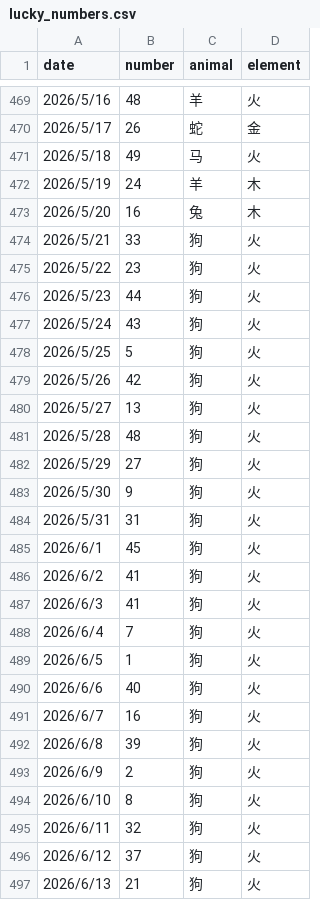
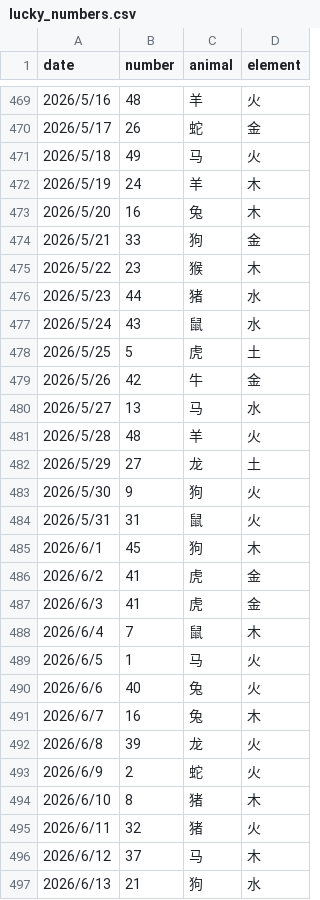
Before and after one commit to invisiable/ailiuhe, a CSV file: data/lucky_numbers.csv, drawn as a sheet; only a part is shown, gaps mark what is left out; the diff covers the shown part only.

```diff
--- a/data/lucky_numbers.csv
+++ b/data/lucky_numbers.csv
@@ -473,25 +473,25 @@
 2026/5/20,16,兔,木
-2026/5/21,33,狗,火
-2026/5/22,23,狗,火
-2026/5/23,44,狗,火
-2026/5/24,43,狗,火
-2026/5/25,5,狗,火
-2026/5/26,42,狗,火
-2026/5/27,13,狗,火
-2026/5/28,48,狗,火
-2026/5/29,27,狗,火
+2026/5/21,33,狗,金
+2026/5/22,23,猴,木
+2026/5/23,44,猪,水
+2026/5/24,43,鼠,水
+2026/5/25,5,虎,土
+2026/5/26,42,牛,金
+2026/5/27,13,马,水
+2026/5/28,48,羊,火
+2026/5/29,27,龙,土
 2026/5/30,9,狗,火
-2026/5/31,31,狗,火
-2026/6/1,45,狗,火
-2026/6/2,41,狗,火
-2026/6/3,41,狗,火
-2026/6/4,7,狗,火
-2026/6/5,1,狗,火
-2026/6/6,40,狗,火
-2026/6/7,16,狗,火
-2026/6/8,39,狗,火
-2026/6/9,2,狗,火
-2026/6/10,8,狗,火
-2026/6/11,32,狗,火
-2026/6/12,37,狗,火
-2026/6/13,21,狗,火
+2026/5/31,31,鼠,火
+2026/6/1,45,狗,木
+2026/6/2,41,虎,金
+2026/6/3,41,虎,金
+2026/6/4,7,鼠,木
+2026/6/5,1,马,火
+2026/6/6,40,兔,火
+2026/6/7,16,兔,木
+2026/6/8,39,龙,火
+2026/6/9,2,蛇,火
+2026/6/10,8,猪,木
+2026/6/11,32,猪,火
+2026/6/12,37,马,木
+2026/6/13,21,狗,水
```
Also changed, not shown: 34 edited cells elsewhere in this file, 30 other files.
